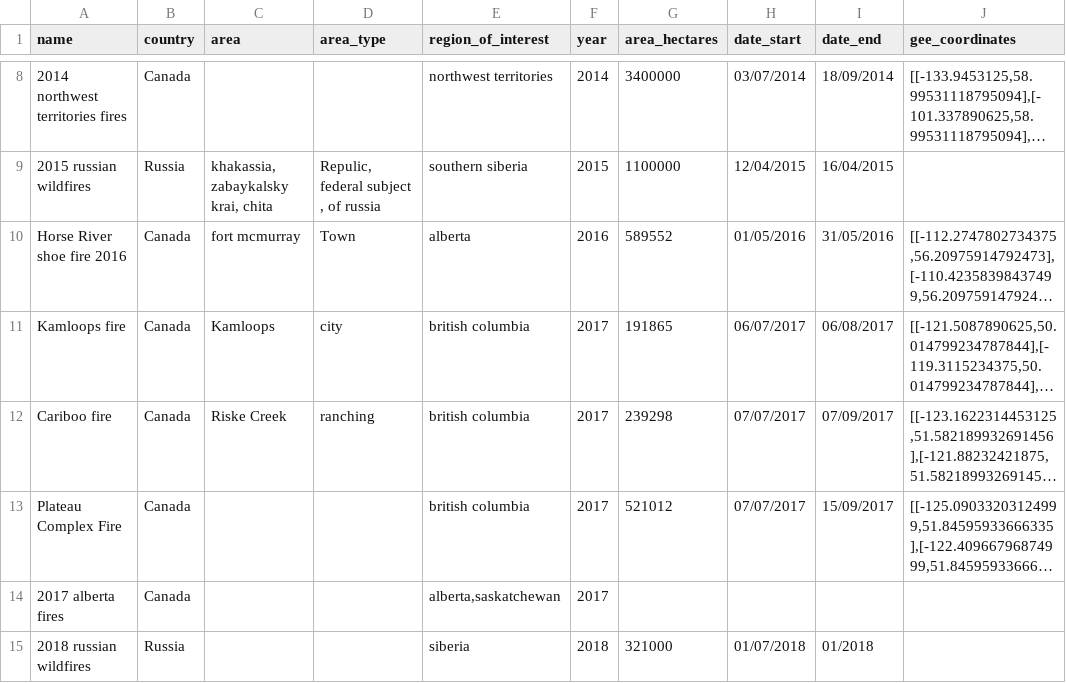
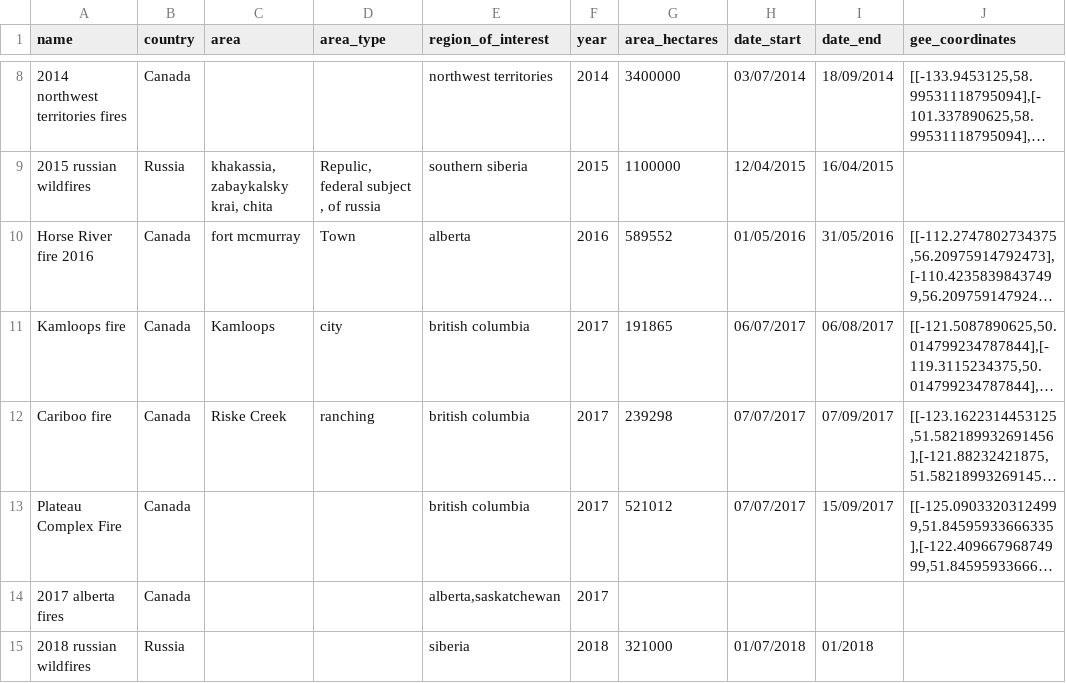
Before and after one commit to ErizY/Boreal_forrest, a CSV file: data/wildfire_boreal_forest.csv, drawn as a sheet; only a part is shown, gaps mark what is left out; long unchanged cells end in …; the diff names each change by its address in the sheet, - before the commit and + after, or states it on an @@ line.

Commit message:
Update wildfire_boreal_forest.csv

```diff
--- a/data/wildfire_boreal_forest.csv
+++ b/data/wildfire_boreal_forest.csv
-A10 (name): Horse River shoe fire 2016
+A10 (name): Horse River fire 2016
```
